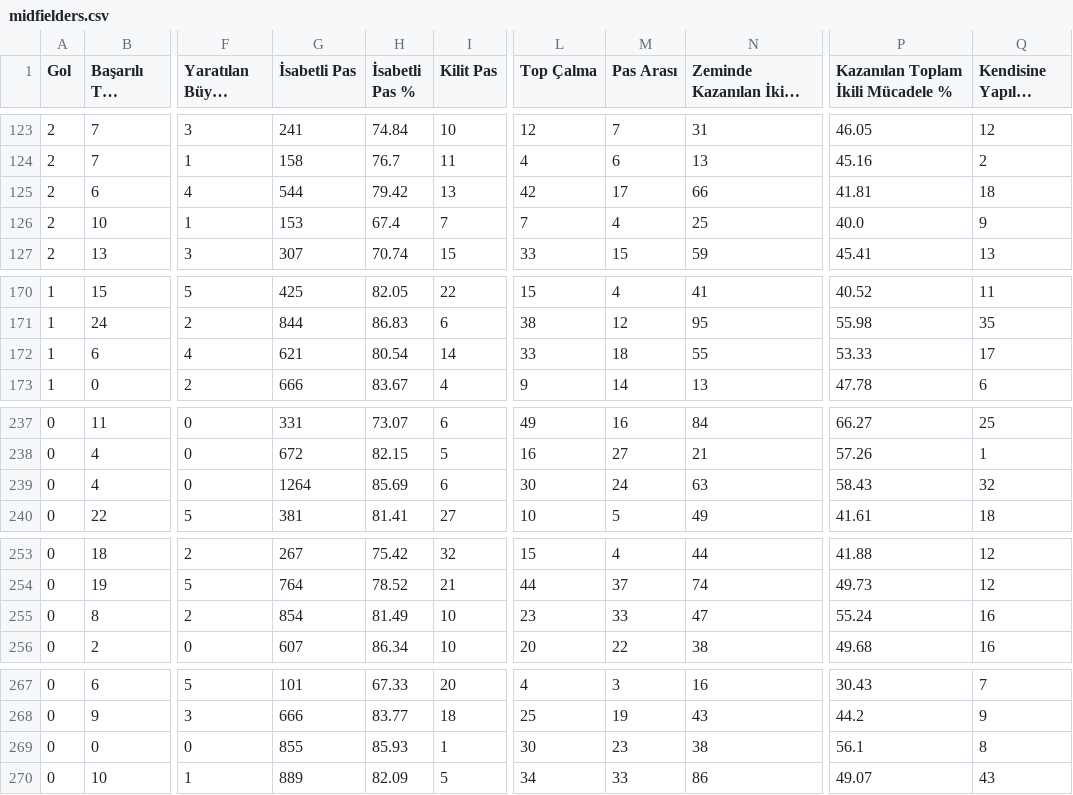
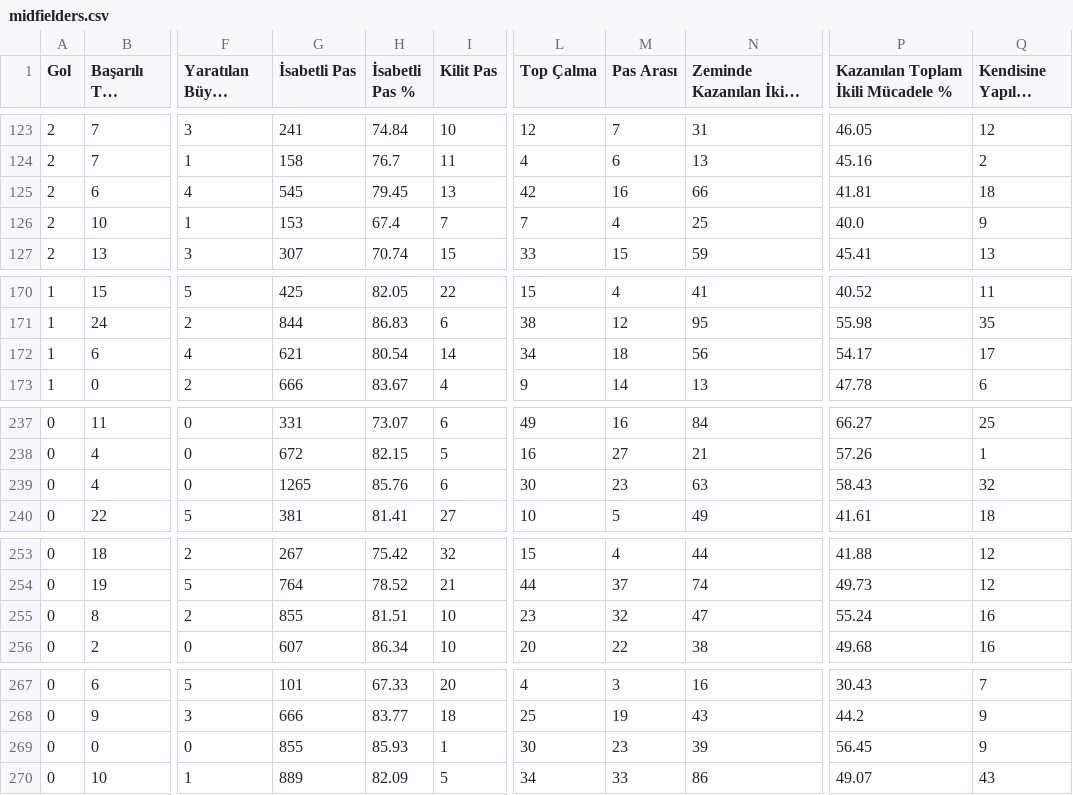
Before and after one commit to scatterradarcsv/csv_scatter_radar_total_noPos, a CSV file: midfielders.csv, drawn as a sheet; only a part is shown, gaps mark what is left out; long unchanged cells end in …; the diff covers the shown part only; the diff names each change by its address in the sheet, - before the commit and + after, or states it on an @@ line.

Commit message:
Updated midfielders.csv

```diff
--- a/midfielders.csv
+++ b/midfielders.csv
-G125 (İsabetli Pas): 544
+G125 (İsabetli Pas): 545
-H125 (İsabetli Pas %): 79.42
+H125 (İsabetli Pas %): 79.45
-M125 (Pas Arası): 17
+M125 (Pas Arası): 16
-L172 (Top Çalma): 33
+L172 (Top Çalma): 34
-N172 (Zeminde Kazanılan İkili Mücadele): 55
+N172 (Zeminde Kazanılan İkili Mücadele): 56
-P172: 53.33
+P172: 54.17
-G239 (İsabetli Pas): 1264
+G239 (İsabetli Pas): 1265
-H239 (İsabetli Pas %): 85.69
+H239 (İsabetli Pas %): 85.76
-M239 (Pas Arası): 24
+M239 (Pas Arası): 23
-G255 (İsabetli Pas): 854
+G255 (İsabetli Pas): 855
-H255 (İsabetli Pas %): 81.49
+H255 (İsabetli Pas %): 81.51
-M255 (Pas Arası): 33
+M255 (Pas Arası): 32
-N269 (Zeminde Kazanılan İkili Mücadele): 38
+N269 (Zeminde Kazanılan İkili Mücadele): 39
-P269: 56.1
+P269: 56.45
-Q269 (Kendisine Yapılan Faul): 8
+Q269 (Kendisine Yapılan Faul): 9
```
Also changed, not shown: 13 edited cells elsewhere in this file.
